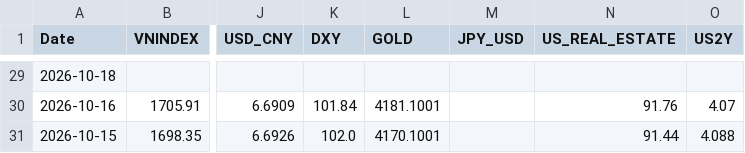
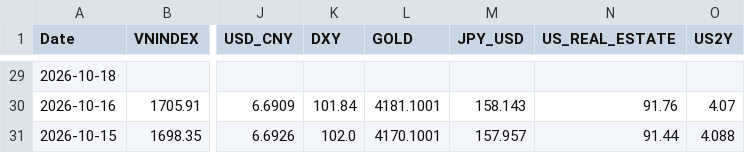
Before and after one commit to baoduonght/vnindexcycle, a CSV file: markets_database_now.csv, drawn as a sheet; only a part is shown, gaps mark what is left out; the diff covers the shown part only; the diff names each change by its address in the sheet, - before the commit and + after, or states it on an @@ line.

```diff
--- a/markets_database_now.csv
+++ b/markets_database_now.csv
-M30 (JPY_USD): (empty)
+M30 (JPY_USD): 158.143
-M31 (JPY_USD): (empty)
+M31 (JPY_USD): 157.957
```
Also changed, not shown: 29 edited cells elsewhere in this file, 8 other files.
